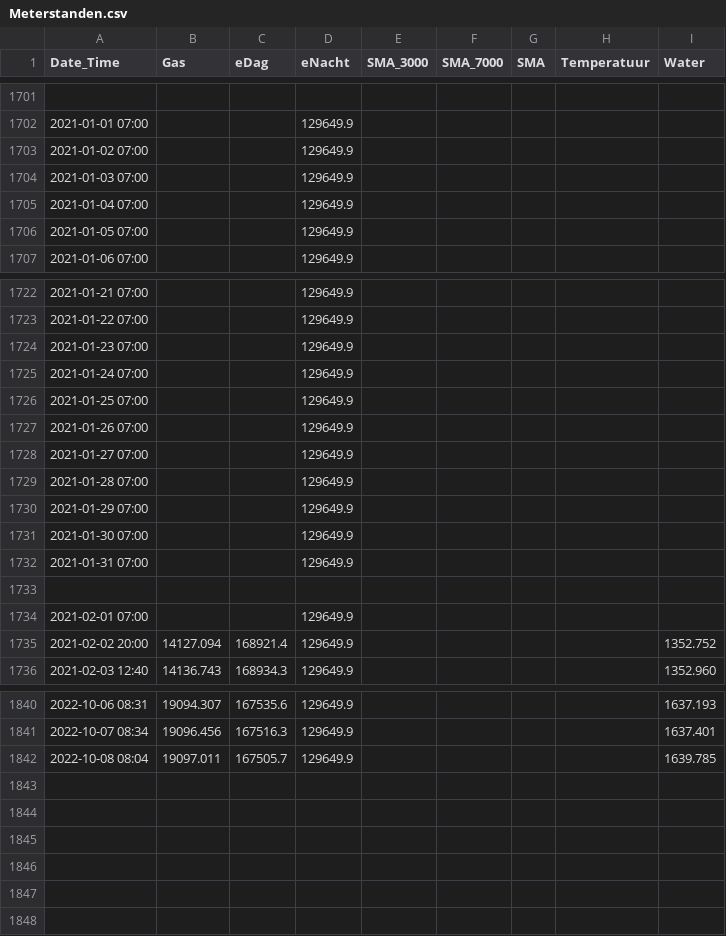
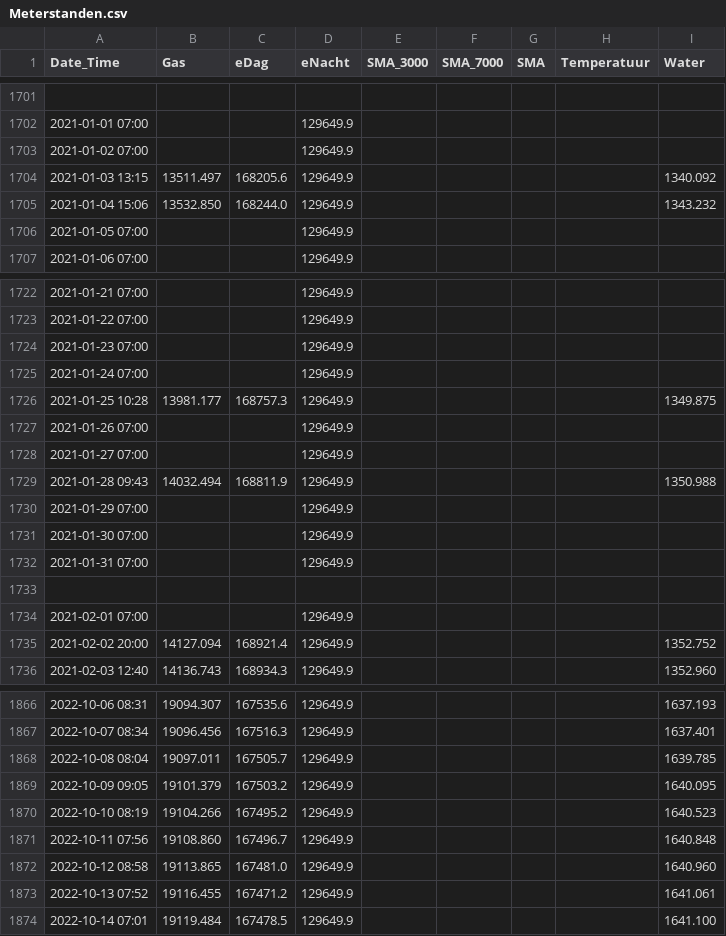
Before and after one commit to rhuygen/Meterstanden, a CSV file: Data/Meterstanden.csv, drawn as a sheet; only a part is shown, gaps mark what is left out; removed rows and columns are numbered as before the commit, all else as after; the diff covers the shown part only; the diff names each change by its address in the sheet, - before the commit and + after, or states it on an @@ line.

```diff
--- a/Data/Meterstanden.csv
+++ b/Data/Meterstanden.csv
-row 1704: 2021-01-03 07:00 |  |  | 129649.9
-row 1705: 2021-01-04 07:00 |  |  | 129649.9
+row 1704: 2021-01-03 13:15 | 13511.497 | 168205.6 | 129649.9 |  |  |  |  | 1340.092
+row 1705: 2021-01-04 15:06 | 13532.850 | 168244.0 | 129649.9 |  |  |  |  | 1343.232
-row 1726: 2021-01-25 07:00 |  |  | 129649.9
+row 1726: 2021-01-25 10:28 | 13981.177 | 168757.3 | 129649.9 |  |  |  |  | 1349.875
-row 1729: 2021-01-28 07:00 |  |  | 129649.9
+row 1729: 2021-01-28 09:43 | 14032.494 | 168811.9 | 129649.9 |  |  |  |  | 1350.988
+row 1869: 2022-10-09 09:05 | 19101.379 | 167503.2 | 129649.9 |  |  |  |  | 1640.095
+row 1870: 2022-10-10 08:19 | 19104.266 | 167495.2 | 129649.9 |  |  |  |  | 1640.523
+row 1871: 2022-10-11 07:56 | 19108.860 | 167496.7 | 129649.9 |  |  |  |  | 1640.848
+row 1872: 2022-10-12 08:58 | 19113.865 | 167481.0 | 129649.9 |  |  |  |  | 1640.960
+row 1873: 2022-10-13 07:52 | 19116.455 | 167471.2 | 129649.9 |  |  |  |  | 1641.061
+row 1874: 2022-10-14 07:01 | 19119.484 | 167478.5 | 129649.9 |  |  |  |  | 1641.100
```
Also changed, not shown: 26 added rows elsewhere in this file, 1 other file.
